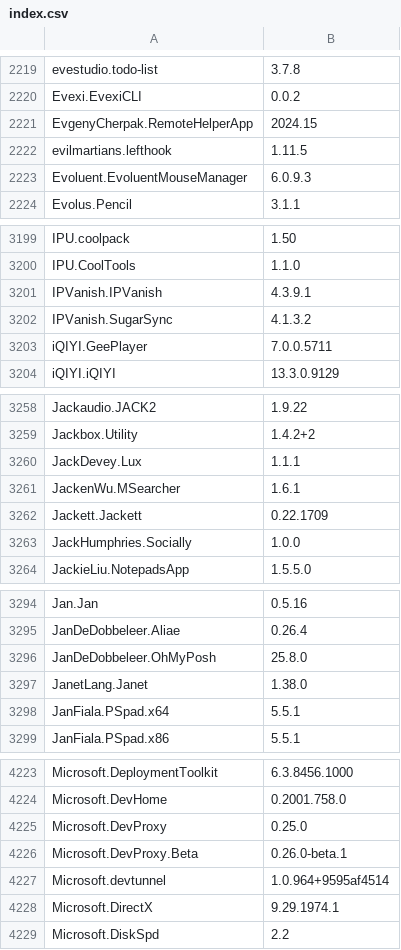
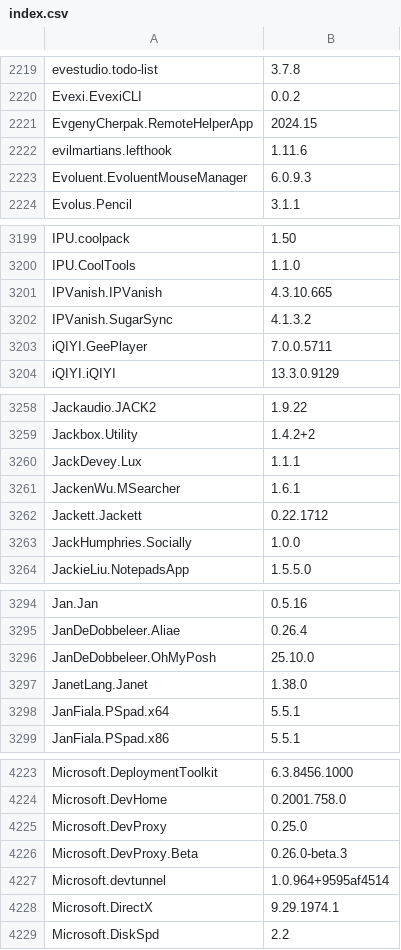
Before and after one commit to svrooij/winget-pkgs-index, a CSV file: index.csv, drawn as a sheet; only a part is shown, gaps mark what is left out; the diff covers the shown part only.

```diff
--- a/index.csv
+++ b/index.csv
@@ -2221,3 +2221,3 @@
 "EvgenyCherpak.RemoteHelperApp","2024.15"
-"evilmartians.lefthook","1.11.5"
+"evilmartians.lefthook","1.11.6"
 "Evoluent.EvoluentMouseManager","6.0.9.3"
@@ -3200,3 +3200,3 @@
 "IPU.CoolTools","1.1.0"
-"IPVanish.IPVanish","4.3.9.1"
+"IPVanish.IPVanish","4.3.10.665"
 "IPVanish.SugarSync","4.1.3.2"
@@ -3261,3 +3261,3 @@
 "JackenWu.MSearcher","1.6.1"
-"Jackett.Jackett","0.22.1709"
+"Jackett.Jackett","0.22.1712"
 "JackHumphries.Socially","1.0.0"
@@ -3295,3 +3295,3 @@
 "JanDeDobbeleer.Aliae","0.26.4"
-"JanDeDobbeleer.OhMyPosh","25.8.0"
+"JanDeDobbeleer.OhMyPosh","25.10.0"
 "JanetLang.Janet","1.38.0"
@@ -4225,3 +4225,3 @@
 "Microsoft.DevProxy","0.25.0"
-"Microsoft.DevProxy.Beta","0.26.0-beta.1"
+"Microsoft.DevProxy.Beta","0.26.0-beta.3"
 "Microsoft.devtunnel","1.0.964+9595af4514"
```
Also changed, not shown: 20 edited cells elsewhere in this file, index.v2.csv, 2 other files.
